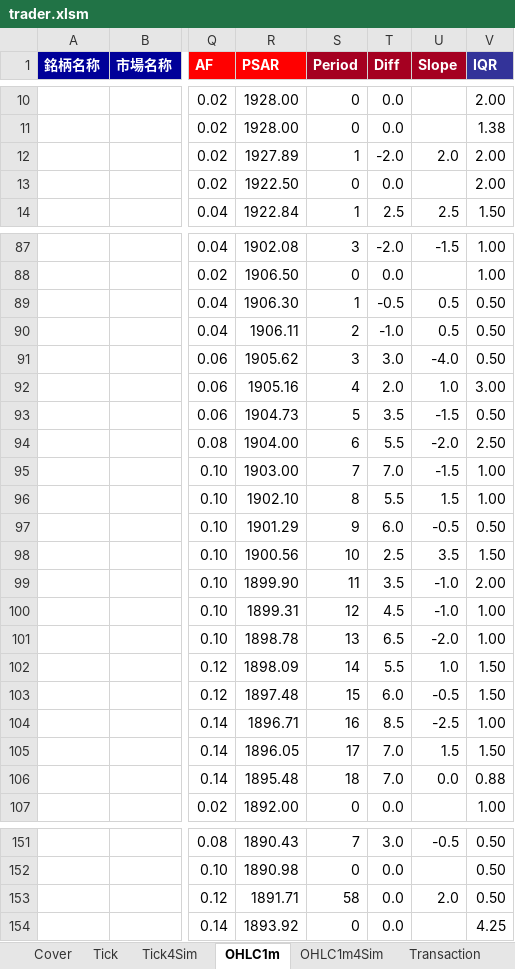
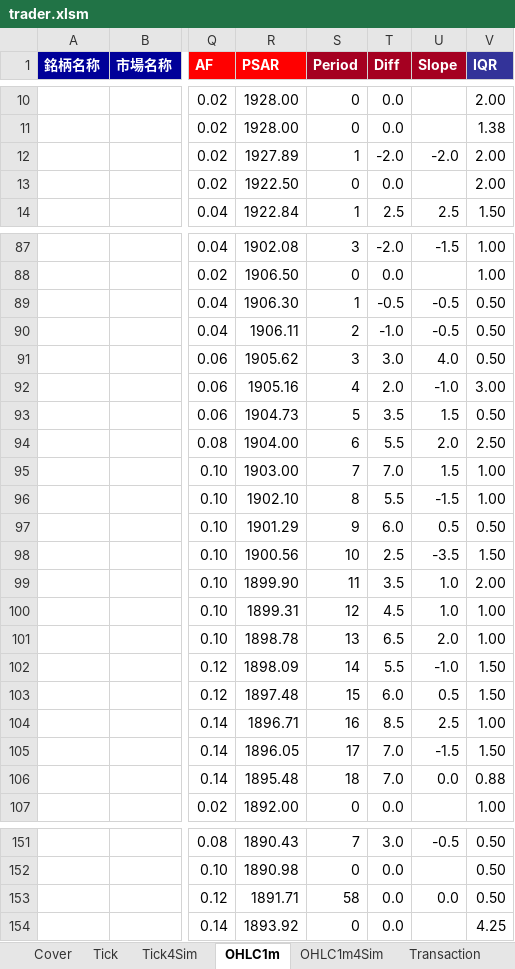
Before and after one commit to bitwalk123/day_trade_simulator, an Excel workbook: excel/trader.xlsm, sheet OHLC1m, drawn as a sheet; only a part is shown, gaps mark what is left out; values as stored, in another font and other column widths than the file's, no borders; the diff covers the shown part only; the diff names each change by its address in the sheet, - before the commit and + after, or states it on an @@ line.

Commit message:
update

```diff
--- a/excel/trader.xlsm (sheet OHLC1m)
+++ b/excel/trader.xlsm (sheet OHLC1m)
-U12 (Slope): 2.0
+U12 (Slope): -2.0
-U89:U90 (Slope): 0.5
+U89:U90 (Slope): -0.5
-U91 (Slope): -4.0
+U91 (Slope): 4.0
-U92 (Slope): 1.0
+U92 (Slope): -1.0
-U93 (Slope): -1.5
+U93 (Slope): 1.5
-U94 (Slope): -2.0
+U94 (Slope): 2.0
-U95 (Slope): -1.5
+U95 (Slope): 1.5
-U96 (Slope): 1.5
+U96 (Slope): -1.5
-U97 (Slope): -0.5
+U97 (Slope): 0.5
-U98 (Slope): 3.5
+U98 (Slope): -3.5
-U99:U100 (Slope): -1.0
+U99:U100 (Slope): 1.0
-U101 (Slope): -2.0
+U101 (Slope): 2.0
-U102 (Slope): 1.0
+U102 (Slope): -1.0
-U103 (Slope): -0.5
+U103 (Slope): 0.5
-U104 (Slope): -2.5
+U104 (Slope): 2.5
-U105 (Slope): 1.5
+U105 (Slope): -1.5
-U153 (Slope): 2.0
+U153 (Slope): 0.0
```
Also changed, not shown: 129 edited cells elsewhere in this sheet.
